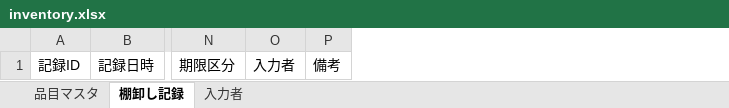
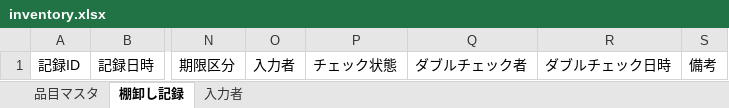
Before and after one commit to bottiubihara-ops/-, an Excel workbook: inventory-app/data/inventory.xlsx, sheet 棚卸し記録, drawn as a sheet; only a part is shown, gaps mark what is left out; values as stored, in another font and other column widths than the file's, no borders; table styles not drawn; the diff names each change by its address in the sheet, - before the commit and + after, or states it on an @@ line.

```diff
--- a/inventory-app/data/inventory.xlsx (sheet 棚卸し記録)
+++ b/inventory-app/data/inventory.xlsx (sheet 棚卸し記録)
+column P, row 1: チェック状態
+column Q, row 1: ダブルチェック者
+column R, row 1: ダブルチェック日時
```
Also changed, not shown: 9 other files.
